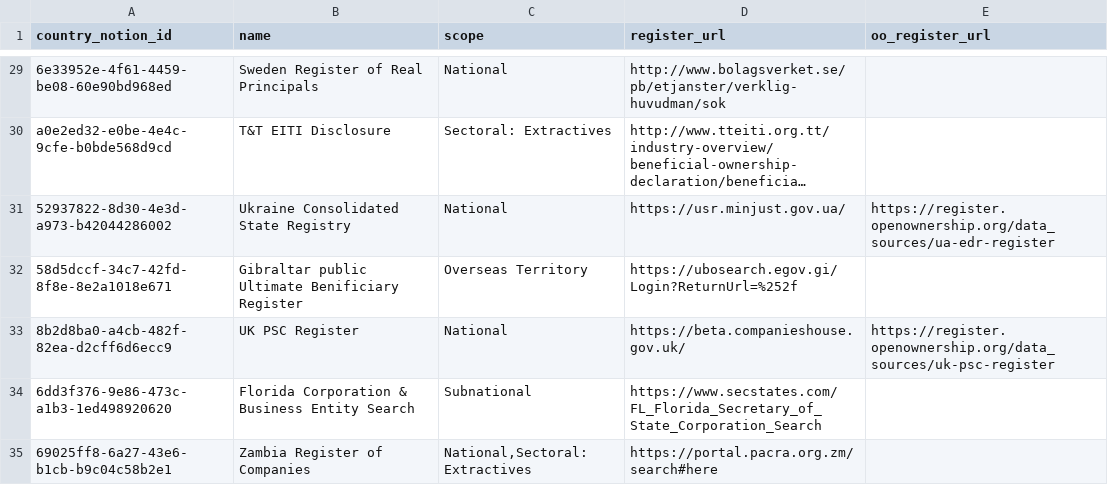
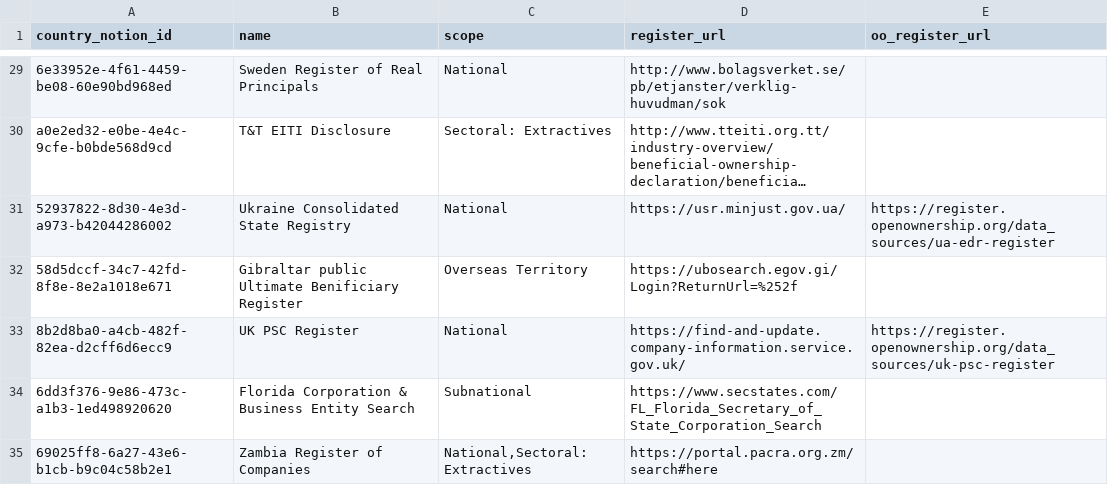
Before and after one commit to openownership/openownership.beta, a CSV file: _data/regimes.csv, drawn as a sheet; only a part is shown, gaps mark what is left out; long unchanged cells end in ….

Commit message:
Update regimes.csv

```diff
--- a/_data/regimes.csv
+++ b/_data/regimes.csv
@@ -32,3 +32,3 @@
 "58d5dccf-34c7-42fd-8f8e-8e2a1018e671","Gibraltar public Ultimate Benificiary Register","Overseas Territory","https://ubosearch.egov.gi/Login?ReturnUrl=%252f",""
-"8b2d8ba0-a4cb-482f-82ea-d2cff6d6ecc9","UK PSC Register","National","https://beta.companieshouse.gov.uk/","https://register.openownership.org/data_sources/uk-psc-register"
+"8b2d8ba0-a4cb-482f-82ea-d2cff6d6ecc9","UK PSC Register","National","https://find-and-update.company-information.service.gov.uk/","https://register.openownership.org/data_sources/uk-psc-register"
 "6dd3f376-9e86-473c-a1b3-1ed498920620","Florida Corporation & Business Entity Search","Subnational","https://www.secstates.com/FL_Florida_Secretary_of_State_Corporation_Search",""
```
